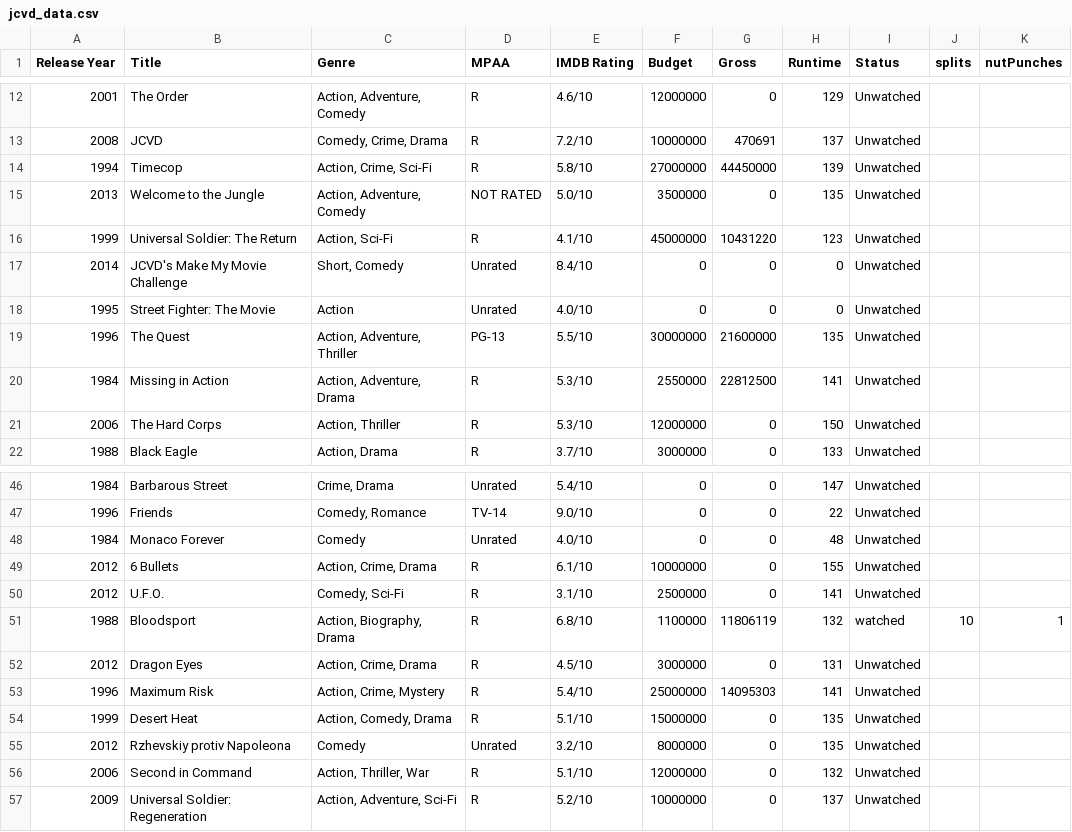
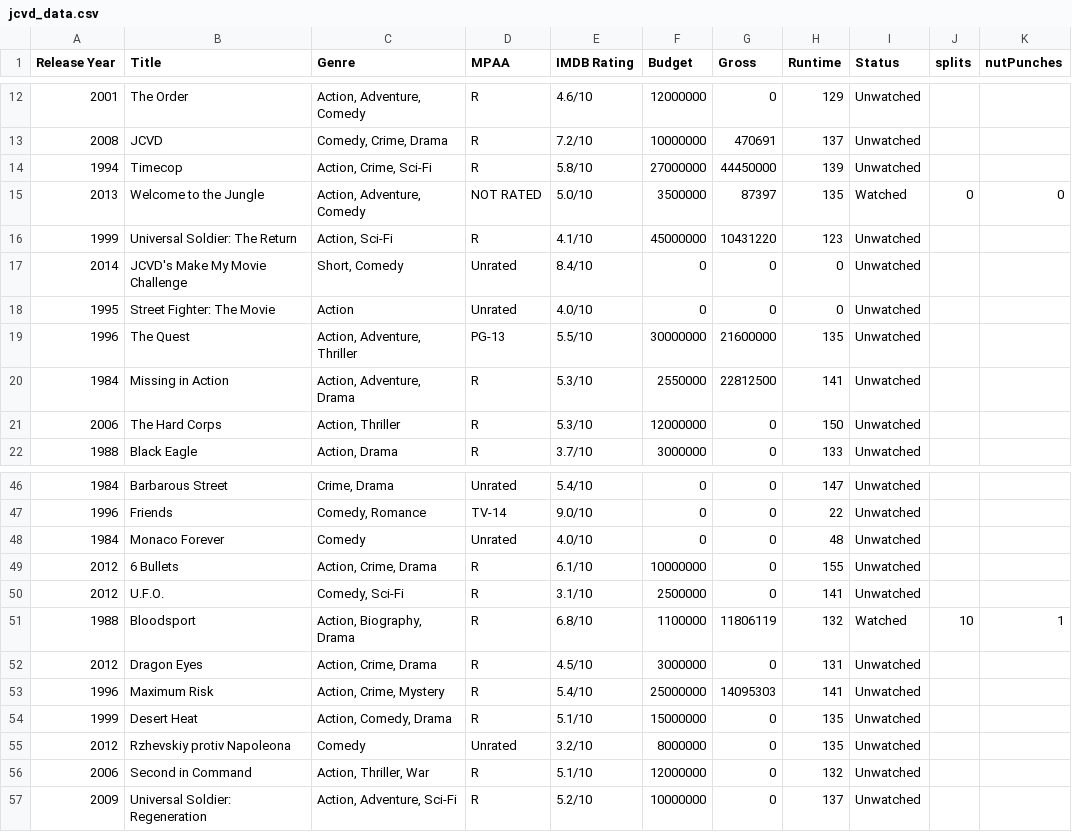
Before and after one commit to markpooley/markpooley.github.io, a CSV file: van_dammage/Data/jcvd_data.csv, drawn as a sheet; only a part is shown, gaps mark what is left out.

```diff
--- a/van_dammage/Data/jcvd_data.csv
+++ b/van_dammage/Data/jcvd_data.csv
@@ -14,3 +14,3 @@ Release Year,Title,Genre,MPAA,IMDB Rating,Budget,Gross,Runtime,Status,splits,nut
 1994,Timecop,"Action, Crime, Sci-Fi",R,5.8/10,27000000,44450000,139,Unwatched,,
-2013,Welcome to the Jungle,"Action, Adventure, Comedy",NOT RATED,5.0/10,3500000,0,135,Unwatched,,
+2013,Welcome to the Jungle,"Action, Adventure, Comedy",NOT RATED,5.0/10,3500000,87397,135,Watched,0,0
 1999,Universal Soldier: The Return,"Action, Sci-Fi",R,4.1/10,45000000,10431220,123,Unwatched,,
@@ -50,3 +50,3 @@ Release Year,Title,Genre,MPAA,IMDB Rating,Budget,Gross,Runtime,Status,splits,nut
 2012,U.F.O.,"Comedy, Sci-Fi",R,3.1/10,2500000,0,141,Unwatched,,
-1988,Bloodsport,"Action, Biography, Drama",R,6.8/10,1100000,11806119,132,watched,10,1
+1988,Bloodsport,"Action, Biography, Drama",R,6.8/10,1100000,11806119,132,Watched,10,1
 2012,Dragon Eyes,"Action, Crime, Drama",R,4.5/10,3000000,0,131,Unwatched,,
```
Also changed, not shown: 1 other file.
